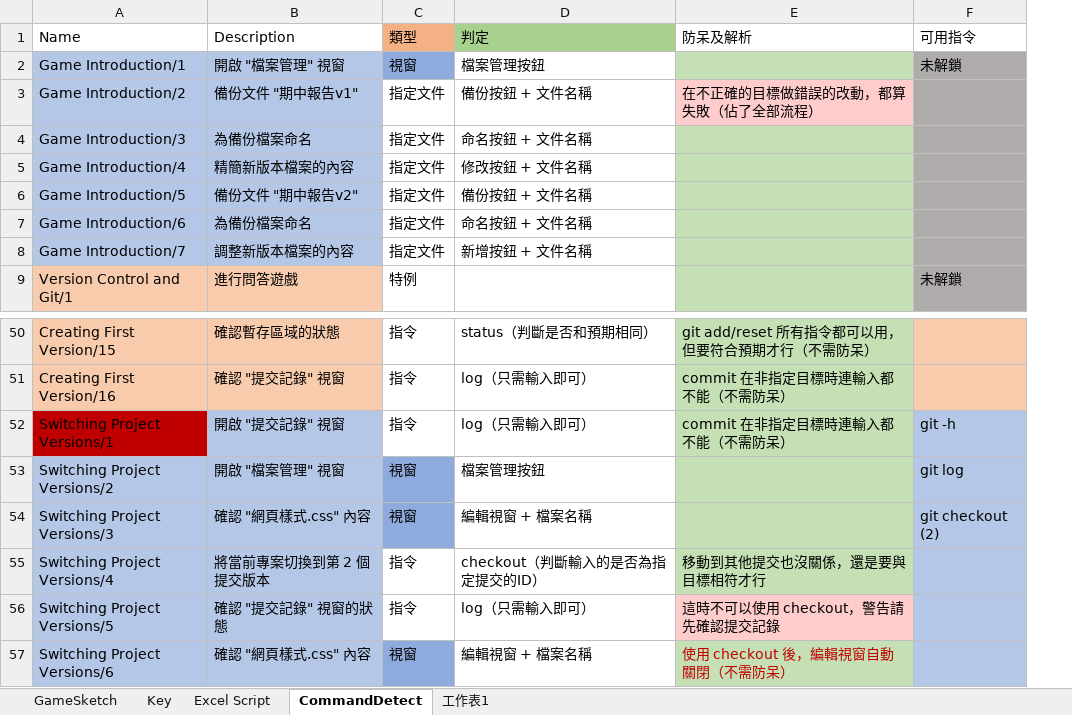
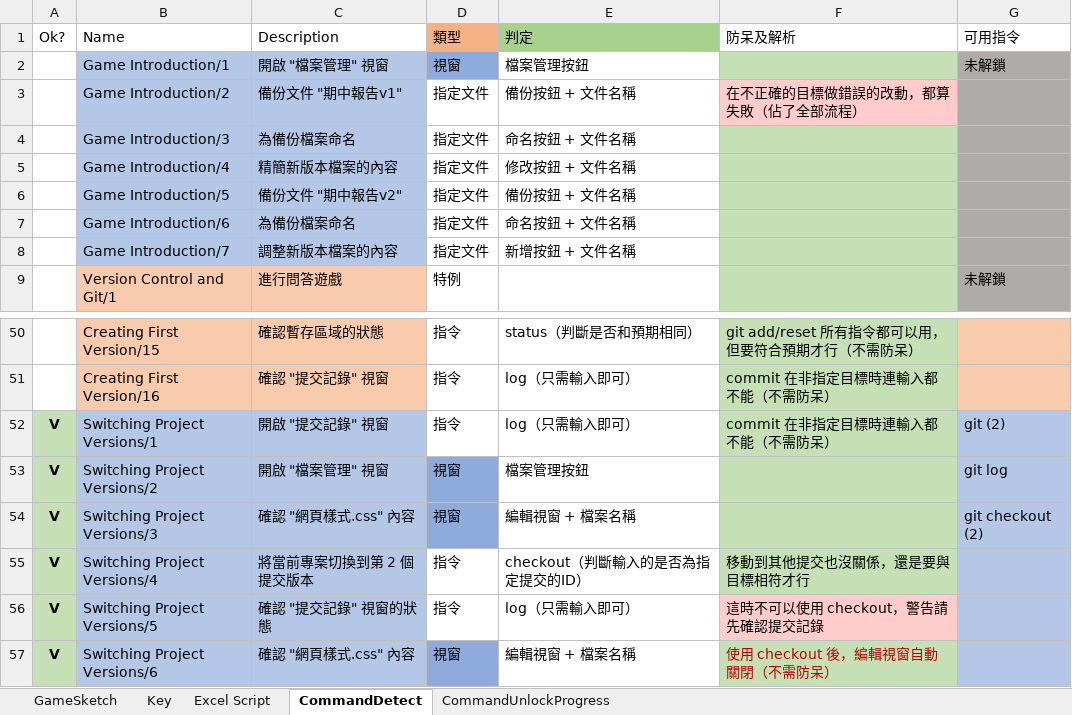
Before and after one commit to fcumselab/GitEducationGame, an Excel workbook: Assets/02_Scenes/Dialogue System/GameSketch(Write Script).xlsx, sheet CommandDetect, drawn as a sheet; only a part is shown, gaps mark what is left out; values as stored, in another font and other column widths than the file's, no borders; addresses are those after the commit; the diff names each change by its address in the sheet, - before the commit and + after, or states it on an @@ line.

Commit message:
Walkthrough in Stage 07: "Switching Project Versions" completed.
Need to detect some action can't do in specific Quest.

```diff
--- a/Assets/02_Scenes/Dialogue System/GameSketch(Write Script).xlsx (sheet CommandDetect)
+++ b/Assets/02_Scenes/Dialogue System/GameSketch(Write Script).xlsx (sheet CommandDetect)
-sheet tab: 工作表1
+sheet tab: CommandUnlockProgress
+column A (Ok?), rows 52-57: all V
-B52 fill: #C00000
+B52 fill: #B4C7E7
-G52 (可用指令): git -h
+G52 (可用指令): git (2)
```
Also changed, not shown: sheet GameSketch, 10 other files.
